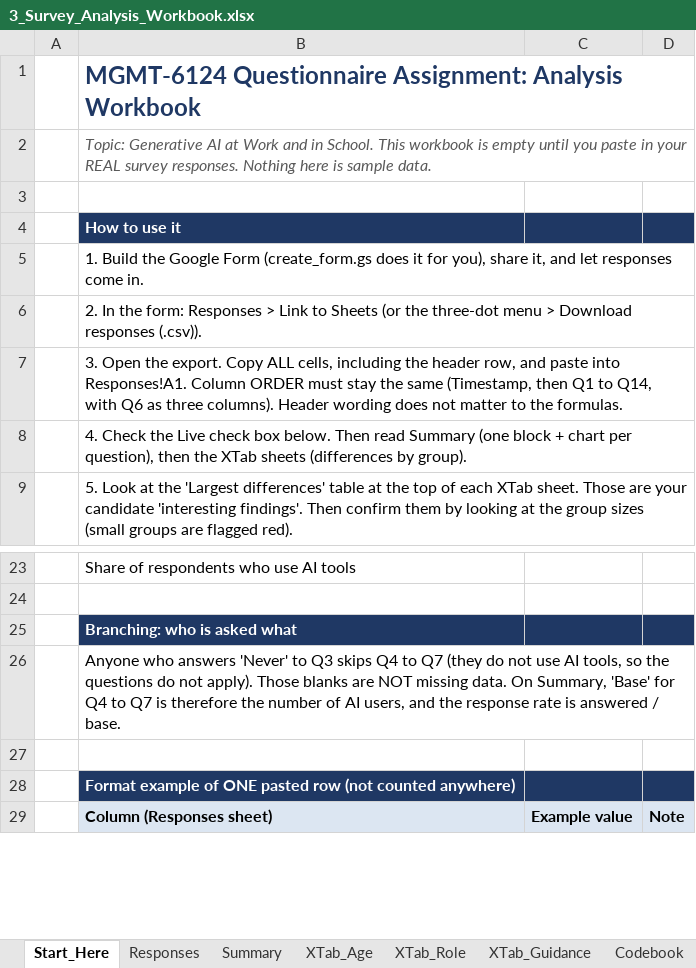
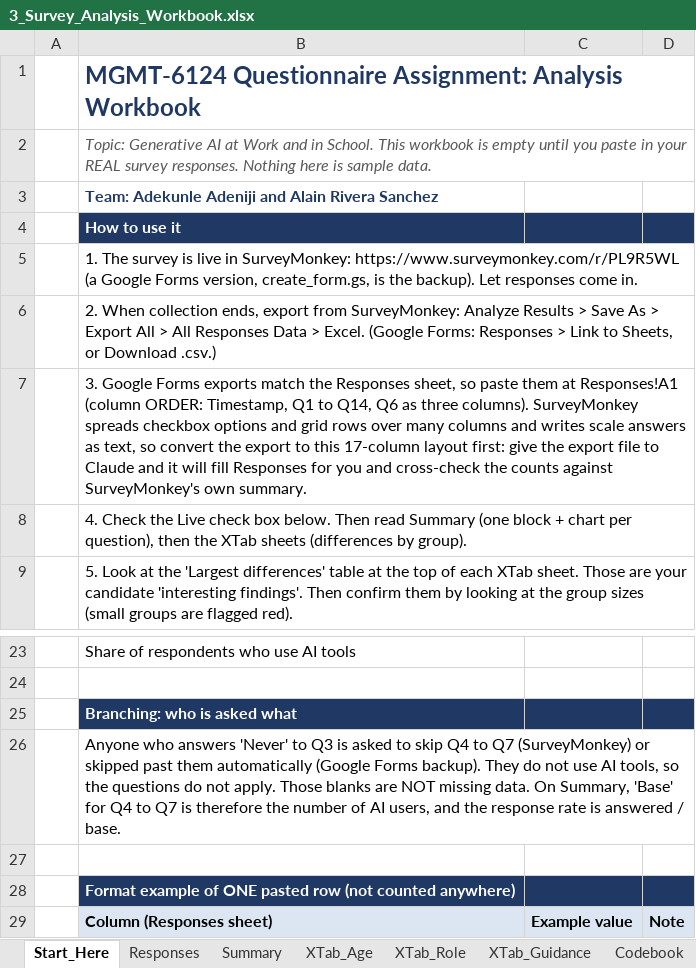
Before and after one commit to teminicrownpro-max/Adekunle-Adeniji, an Excel workbook: MGMT 6124/Module 5 Questionnaire/3_Survey_Analysis_Workbook.xlsx, sheet Start_Here, drawn as a sheet; only a part is shown, gaps mark what is left out; values as stored, in another font and other column widths than the file's, no borders; conditional formats not drawn; the diff names each change by its address in the sheet, - before the commit and + after, or states it on an @@ line.

```diff
--- a/MGMT 6124/Module 5 Questionnaire/3_Survey_Analysis_Workbook.xlsx (sheet Start_Here)
+++ b/MGMT 6124/Module 5 Questionnaire/3_Survey_Analysis_Workbook.xlsx (sheet Start_Here)
-B3: (empty)
+B3: Team: Adekunle Adeniji and Alain Rivera Sanchez
-B5: 1. Build the Google Form (create_form.gs does it for you), share it, and let responses come…
+B5: 1. The survey is live in SurveyMonkey: https://www.surveymonkey.com/r/PL9R5WL (a Google Forms version, create_form.gs, is the backup). Let responses come…
-B6: 2. In the form: Responses > Link to Sheets (or the three-dot menu > Download responses (.csv)).
+B6: 2. When collection ends, export from SurveyMonkey: Analyze Results > Save As > Export All > All Responses Data > Excel. (Google Forms: Responses > Link to Sheets, or Download .csv.)
-B7: 3. Open the export. Copy ALL cells, including the header row, and paste into Responses!A1. Column ORDER must stay the same (Timestamp, then Q1 to Q14, with Q6 as three columns). Header wording does not matter to the formulas.
+B7: 3. Google Forms exports match the Responses sheet, so paste them at Responses!A1 (column ORDER: Timestamp, Q1 to Q14, Q6 as three columns). SurveyMonkey spreads checkbox options and grid rows over many columns and writes scale answers as text, so convert the export to this 17-column layout first: give the export file to Claude and it will fill Responses for you and cross-check the counts against SurveyMonkey's own summary.
-B26: …to Q3 skips Q4 to Q7 (they do not use AI tools, so the questions do not apply). Those blanks…
+B26: …to Q3 is asked to skip Q4 to Q7 (SurveyMonkey) or skipped past them automatically (Google Forms backup). They do not use AI tools, so the questions do not apply. Those blanks…
```
Also changed, not shown: charts or pictures, 4 other files.
